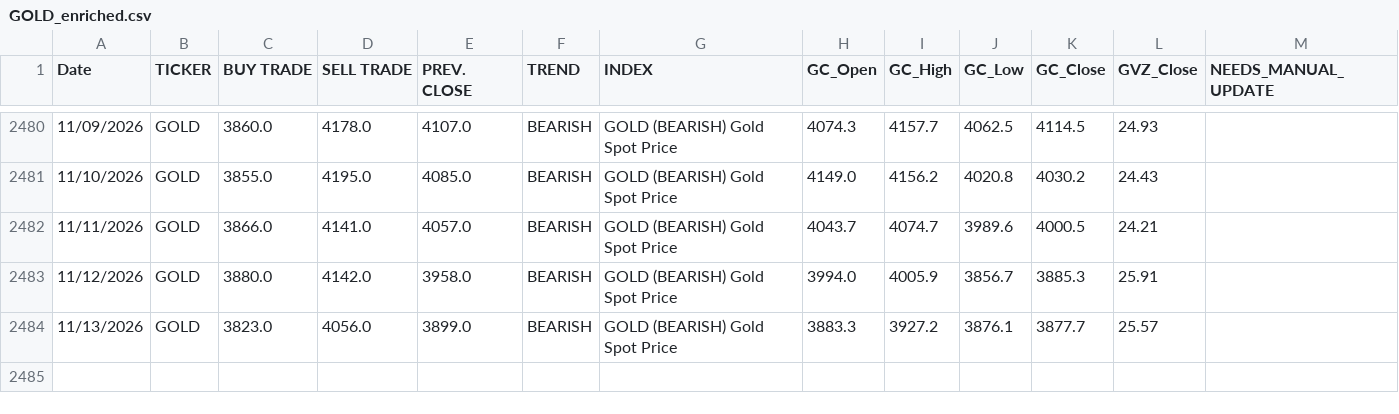
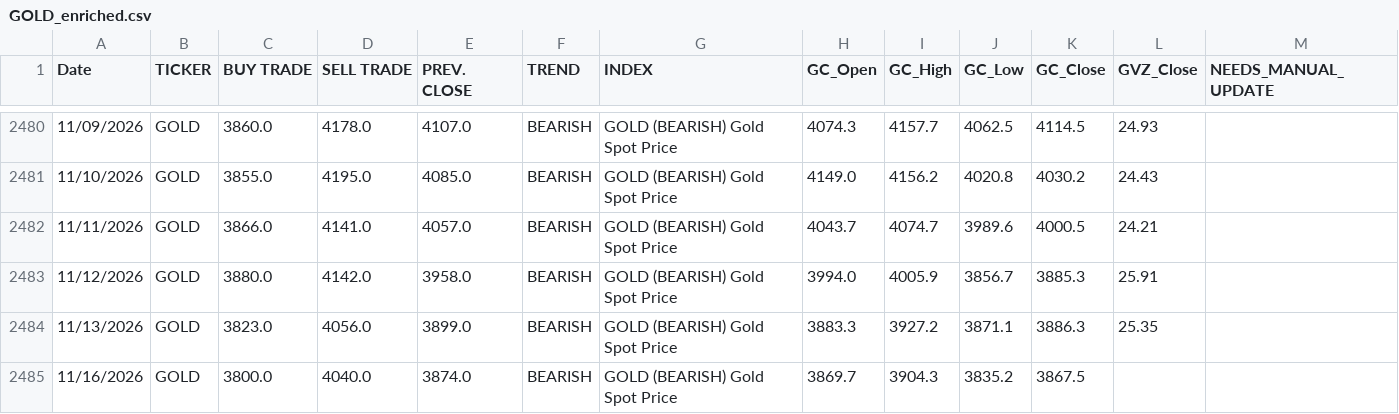
Before and after one commit to dchebows/HE-analysis-pipeline, a CSV file: Risk_Range_Data/04_enriched/GOLD_enriched.csv, drawn as a sheet; only a part is shown, gaps mark what is left out.

```diff
--- a/Risk_Range_Data/04_enriched/GOLD_enriched.csv
+++ b/Risk_Range_Data/04_enriched/GOLD_enriched.csv
@@ -2483,2 +2483,3 @@ Date,TICKER,BUY TRADE,SELL TRADE,PREV. CLOSE,TREND,INDEX,GC_Open,GC_High,GC_Low,
 11/12/2026,GOLD,3880.0,4142.0,3958.0,BEARISH,GOLD (BEARISH) Gold Spot Price,3994.0,4005.9,3856.7,3885.3,25.91,
-11/13/2026,GOLD,3823.0,4056.0,3899.0,BEARISH,GOLD (BEARISH) Gold Spot Price,3883.3,3927.2,3876.1,3877.7,25.57,
+11/13/2026,GOLD,3823.0,4056.0,3899.0,BEARISH,GOLD (BEARISH) Gold Spot Price,3883.3,3927.2,3871.1,3886.3,25.35,
+11/16/2026,GOLD,3800.0,4040.0,3874.0,BEARISH,GOLD (BEARISH) Gold Spot Price,3869.7,3904.3,3835.2,3867.5,,
```
Also changed, not shown: Risk_Range_Data/03_tickers/BITCOIN.csv, Risk_Range_Data/04_enriched/BITCOIN_enriched.csv, 20 other files.
